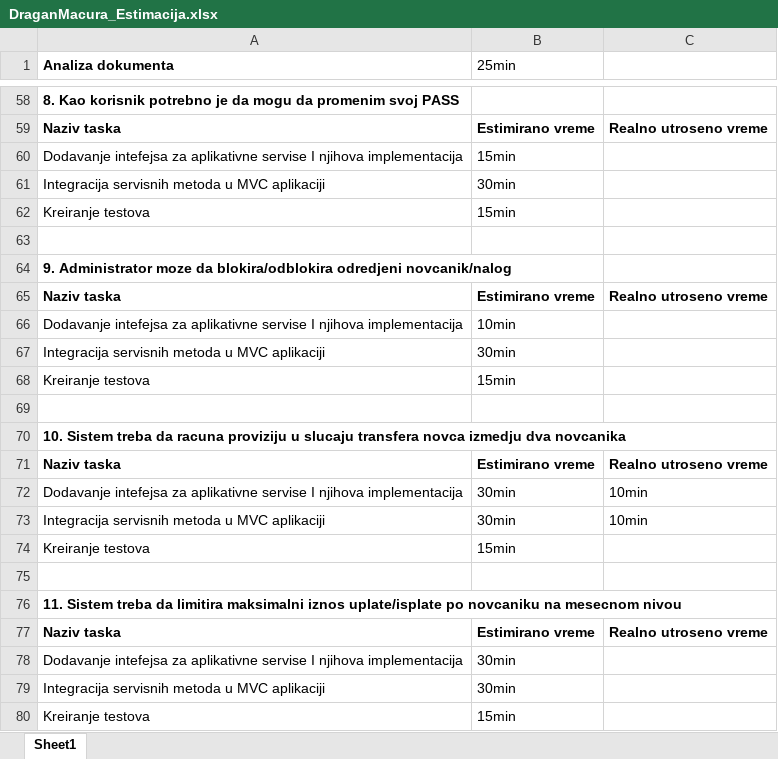
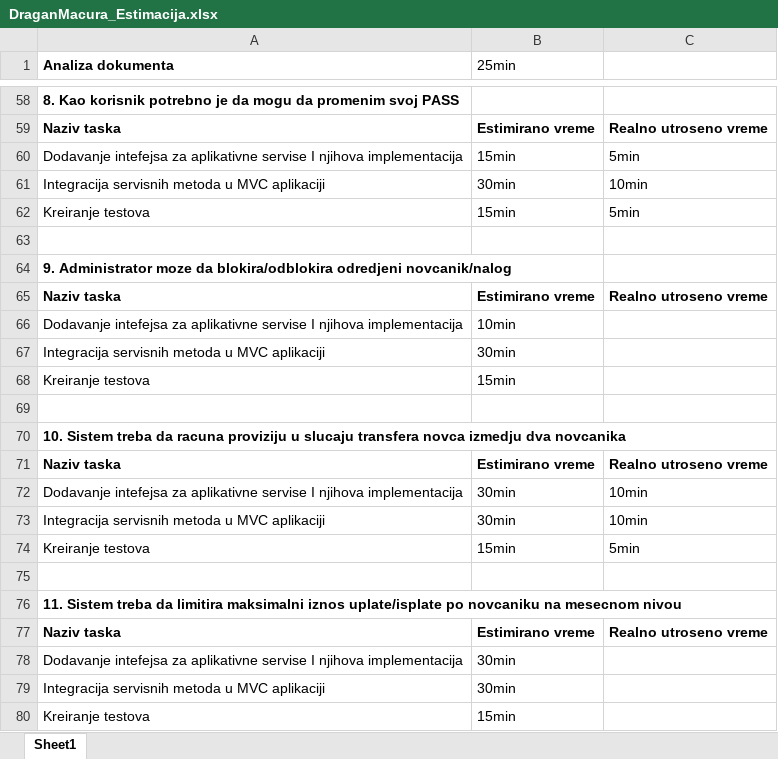
Before and after one commit to mackecar/PaymentServicesDirectiveProject, an Excel workbook: DraganMacura_Estimacija.xlsx, sheet Sheet1, drawn as a sheet; only a part is shown, gaps mark what is left out; values as stored, in another font and other column widths than the file's, no borders; removed rows and columns are numbered as before the commit, all else as after; the diff names each change by its address in the sheet, - before the commit and + after, or states it on an @@ line.

```diff
--- a/DraganMacura_Estimacija.xlsx (sheet Sheet1)
+++ b/DraganMacura_Estimacija.xlsx (sheet Sheet1)
-C60: (empty)
+C60: 5min
-row 61: Integracija servisnih metoda u MVC aplikaciji | 30min
+row 61: Integracija servisnih metoda u MVC aplikaciji | 30min | 10min
-C62: (empty)
+C62: 5min
-C74: (empty)
+C74: 5min
```
Also changed, not shown: 8 other files.
